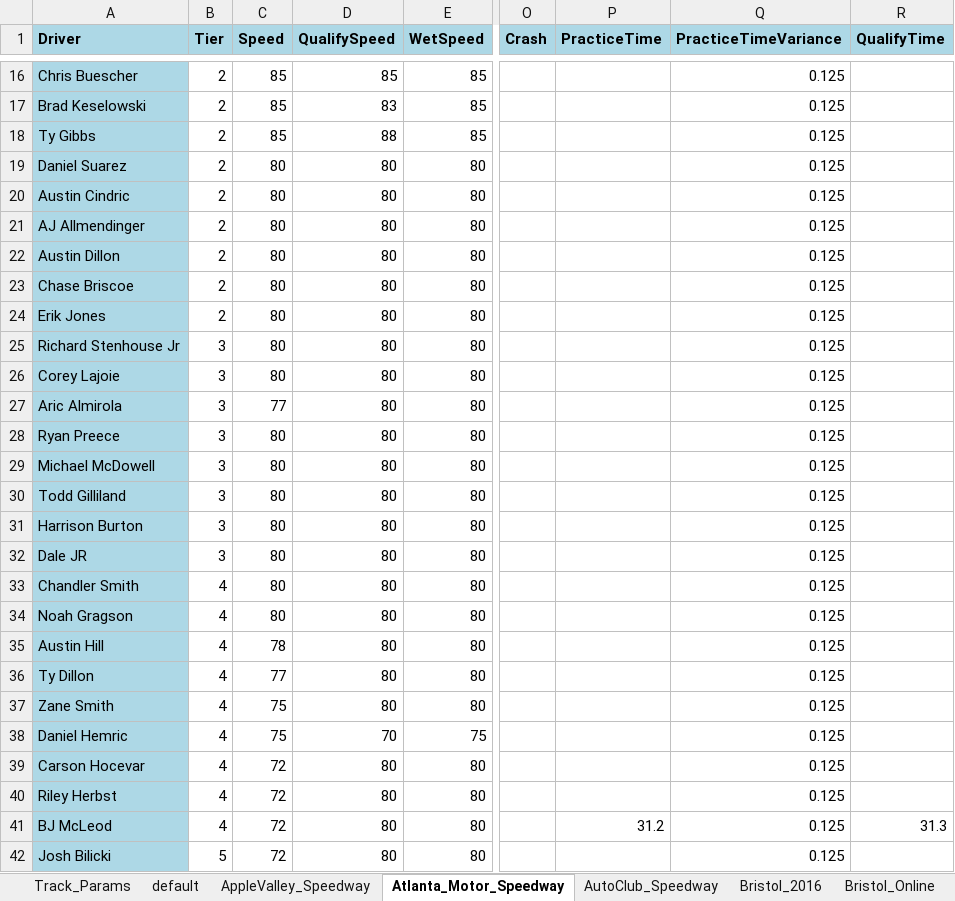
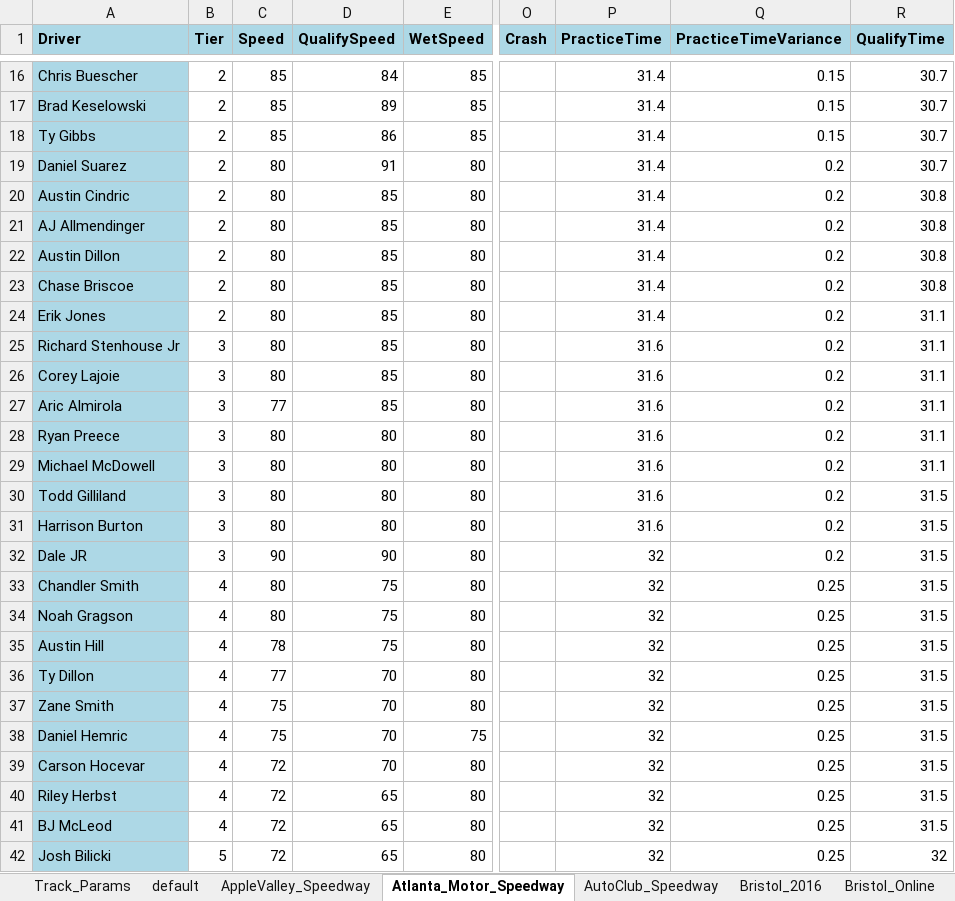
Before and after one commit to dosequis56/rfactorvehicles, an Excel workbook: SCNG2023/SCNG23.xlsx, sheet Atlanta_Motor_Speedway, drawn as a sheet; only a part is shown, gaps mark what is left out; values as stored, in another font and other column widths than the file's, no borders; the diff covers the shown part only; the diff names each change by its address in the sheet, - before the commit and + after, or states it on an @@ line.

```diff
--- a/SCNG2023/SCNG23.xlsx (sheet Atlanta_Motor_Speedway)
+++ b/SCNG2023/SCNG23.xlsx (sheet Atlanta_Motor_Speedway)
-D16 (QualifySpeed): 85
+D16 (QualifySpeed): 84
-P16:P24 (PracticeTime): (empty)
+P16:P24 (PracticeTime): 31.4
-Q16:Q18 (PracticeTimeVariance): 0.125
+Q16:Q18 (PracticeTimeVariance): 0.15
-R16:R19 (QualifyTime): (empty)
+R16:R19 (QualifyTime): 30.7
-D17 (QualifySpeed): 83
+D17 (QualifySpeed): 89
-D18 (QualifySpeed): 88
+D18 (QualifySpeed): 86
-D19 (QualifySpeed): 80
+D19 (QualifySpeed): 91
-Q19:Q32 (PracticeTimeVariance): 0.125
+Q19:Q32 (PracticeTimeVariance): 0.2
-D20:D27 (QualifySpeed): 80
+D20:D27 (QualifySpeed): 85
-R20:R23 (QualifyTime): (empty)
+R20:R23 (QualifyTime): 30.8
-R24:R29 (QualifyTime): (empty)
+R24:R29 (QualifyTime): 31.1
-P25:P31 (PracticeTime): (empty)
+P25:P31 (PracticeTime): 31.6
-R30:R40 (QualifyTime): (empty)
+R30:R40 (QualifyTime): 31.5
-C32 (Speed): 80
+C32 (Speed): 90
-D32 (QualifySpeed): 80
+D32 (QualifySpeed): 90
-P32:P40 (PracticeTime): (empty)
+P32:P40 (PracticeTime): 32
-D33:D35 (QualifySpeed): 80
+D33:D35 (QualifySpeed): 75
-Q33:Q42 (PracticeTimeVariance): 0.125
+Q33:Q42 (PracticeTimeVariance): 0.25
-D36:D37 (QualifySpeed): 80
+D36:D37 (QualifySpeed): 70
-D39 (QualifySpeed): 80
+D39 (QualifySpeed): 70
-D40:D42 (QualifySpeed): 80
+D40:D42 (QualifySpeed): 65
-P41 (PracticeTime): 31.2
+P41 (PracticeTime): 32
-R41 (QualifyTime): 31.3
+R41 (QualifyTime): 31.5
-P42 (PracticeTime): (empty)
+P42 (PracticeTime): 32
-R42 (QualifyTime): (empty)
+R42 (QualifyTime): 32
```
Also changed, not shown: 69 edited cells elsewhere in this sheet, sheet Charlotte_Motor_Speedway, sheet Charlotte_600, sheet Darlington_500, sheet Charlotte_Roval_2024, sheet Track_Params, 5 other files.
